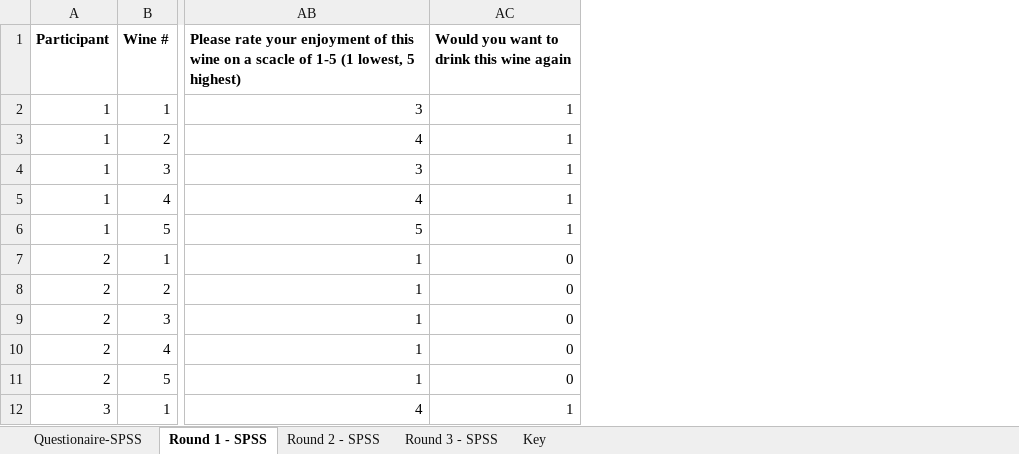
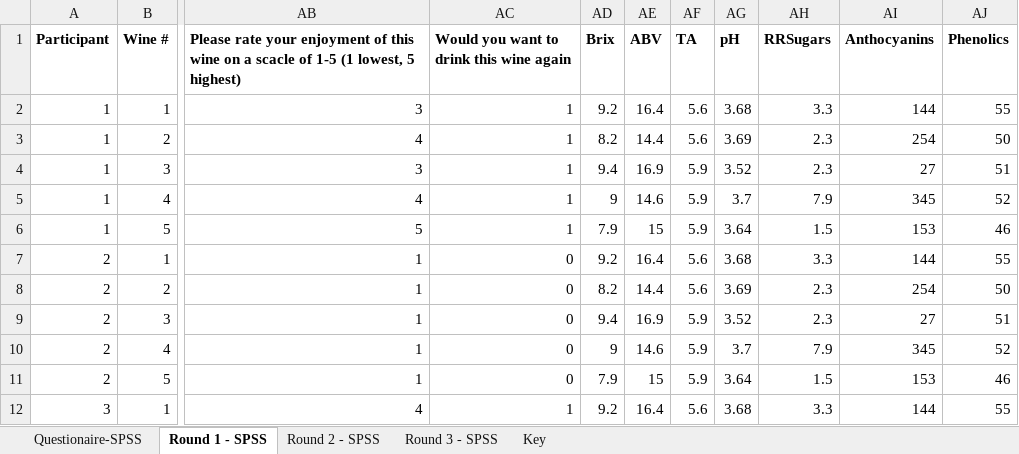
Before and after one commit to koliajaykr/usa-wine-consumers, an Excel workbook: data/Research_SPSS.xlsx, sheet Round 1 - SPSS, drawn as a sheet; only a part is shown, gaps mark what is left out; values as stored, in another font and other column widths than the file's, no borders; the diff names each change by its address in the sheet, - before the commit and + after, or states it on an @@ line.

```diff
--- a/data/Research_SPSS.xlsx (sheet Round 1 - SPSS)
+++ b/data/Research_SPSS.xlsx (sheet Round 1 - SPSS)
+column AD (Brix), rows 2-12: 9.2 | 8.2 | 9.4 | 9 | 7.9 | 9.2 | 8.2 | 9.4 | 9 | 7.9 | 9.2
+column AE (ABV), rows 2-12: 16.4 | 14.4 | 16.9 | 14.6 | 15 | 16.4 | 14.4 | 16.9 | 14.6 | 15 | 16.4
+column AF (TA), rows 2-12: 5.6 | 5.6 | 5.9 | 5.9 | 5.9 | 5.6 | 5.6 | 5.9 | 5.9 | 5.9 | 5.6
+column AG (pH), rows 2-12: 3.68 | 3.69 | 3.52 | 3.7 | 3.64 | 3.68 | 3.69 | 3.52 | 3.7 | 3.64 | 3.68
+column AH (RRSugars), rows 2-12: 3.3 | 2.3 | 2.3 | 7.9 | 1.5 | 3.3 | 2.3 | 2.3 | 7.9 | 1.5 | 3.3
+column AI (Anthocyanins), rows 2-12: 144 | 254 | 27 | 345 | 153 | 144 | 254 | 27 | 345 | 153 | 144
+column AJ (Phenolics), rows 2-12: 55 | 50 | 51 | 52 | 46 | 55 | 50 | 51 | 52 | 46 | 55
```
Also changed, not shown: sheet Key, 8 other files.
